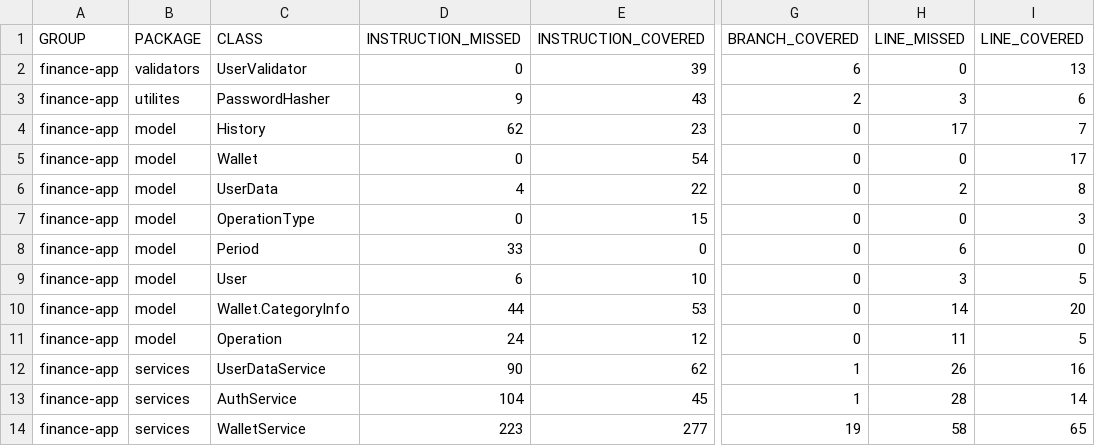
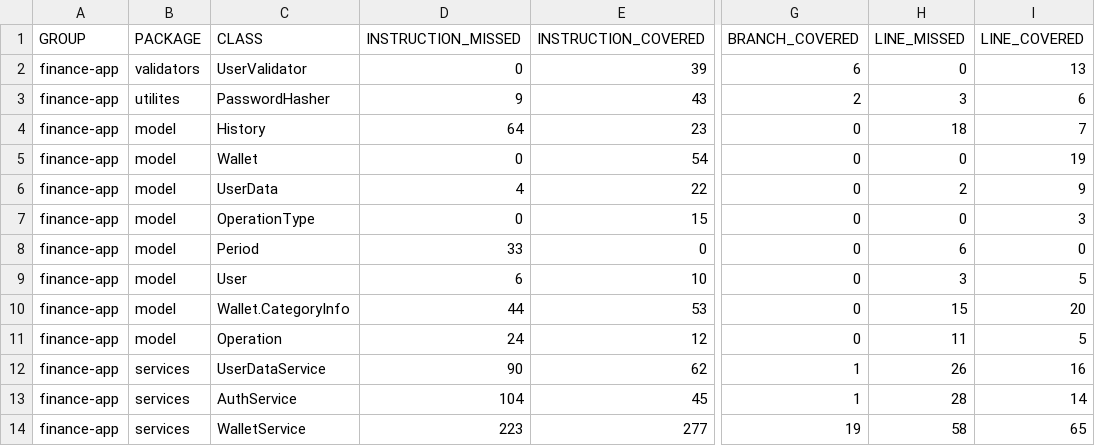
Before and after one commit to KseniS3011/MEPHI-OOP-FinApp, a CSV file: target/site/jacoco/jacoco.csv, drawn as a sheet; only a part is shown, gaps mark what is left out; the diff names each change by its address in the sheet, - before the commit and + after, or states it on an @@ line.

```diff
--- a/target/site/jacoco/jacoco.csv
+++ b/target/site/jacoco/jacoco.csv
-D4 (INSTRUCTION_MISSED): 62
+D4 (INSTRUCTION_MISSED): 64
-H4 (LINE_MISSED): 17
+H4 (LINE_MISSED): 18
-I5 (LINE_COVERED): 17
+I5 (LINE_COVERED): 19
-I6 (LINE_COVERED): 8
+I6 (LINE_COVERED): 9
-H10 (LINE_MISSED): 14
+H10 (LINE_MISSED): 15
```
Also changed, not shown: 47 other files.
